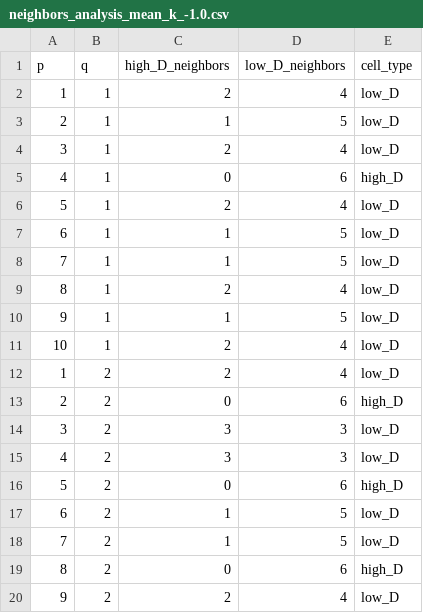
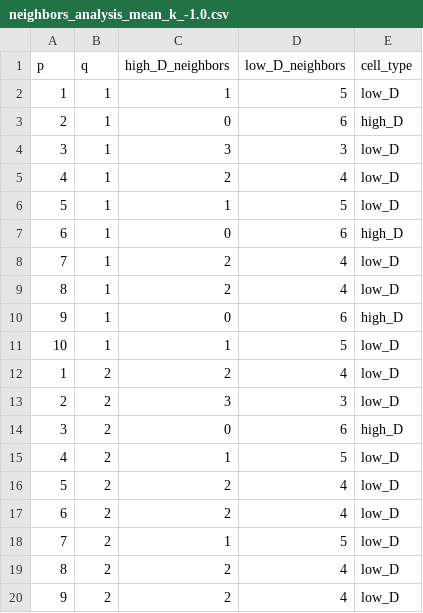
Before and after one commit to Yotam852/Biology_Project, a CSV file: neighbors_analysis_mean_k_-1.0.csv, drawn as a sheet; only a part is shown; the diff covers the shown part only.

```diff
--- a/neighbors_analysis_mean_k_-1.0.csv
+++ b/neighbors_analysis_mean_k_-1.0.csv
@@ -1,20 +1,20 @@
 p,q,high_D_neighbors,low_D_neighbors,cell_type
-1,1,2,4,low_D
-2,1,1,5,low_D
-3,1,2,4,low_D
-4,1,0,6,high_D
-5,1,2,4,low_D
-6,1,1,5,low_D
-7,1,1,5,low_D
+1,1,1,5,low_D
+2,1,0,6,high_D
+3,1,3,3,low_D
+4,1,2,4,low_D
+5,1,1,5,low_D
+6,1,0,6,high_D
+7,1,2,4,low_D
 8,1,2,4,low_D
-9,1,1,5,low_D
-10,1,2,4,low_D
+9,1,0,6,high_D
+10,1,1,5,low_D
 1,2,2,4,low_D
-2,2,0,6,high_D
-3,2,3,3,low_D
-4,2,3,3,low_D
-5,2,0,6,high_D
-6,2,1,5,low_D
+2,2,3,3,low_D
+3,2,0,6,high_D
+4,2,1,5,low_D
+5,2,2,4,low_D
+6,2,2,4,low_D
 7,2,1,5,low_D
-8,2,0,6,high_D
+8,2,2,4,low_D
 9,2,2,4,low_D
```
Also changed, not shown: 3 added rows, 3 removed rows and 123 edited cells elsewhere in this file, neighbors_analysis.csv, neighbors_analysis_mean_k_-2.0.csv, 3 other files.
